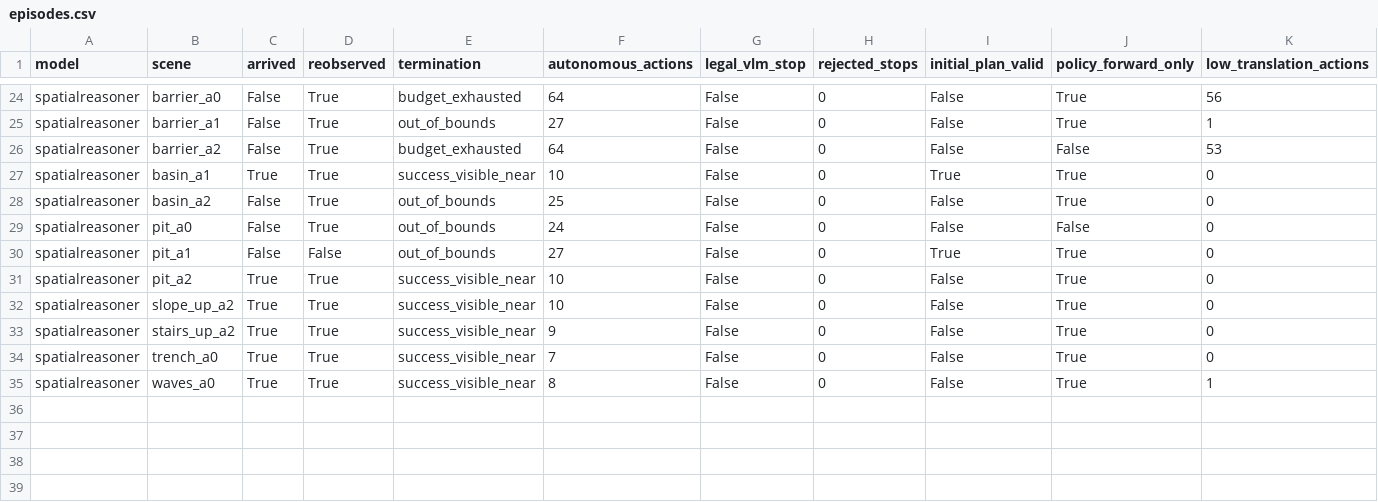
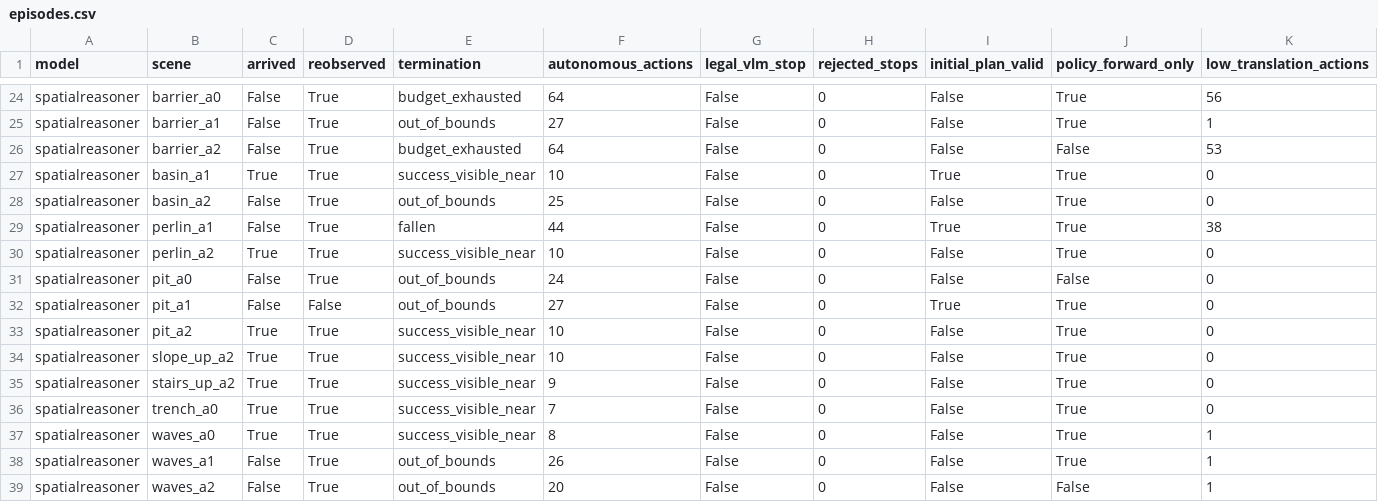
Before and after one commit to George3215/LunarBench, a CSV file: paper/vlm_goal_navigation/action_only_transfer_v3_20261018/episodes.csv, drawn as a sheet; only a part is shown, gaps mark what is left out; rows hold the shown columns only; the diff names each change by its address in the sheet, - before the commit and + after, or states it on an @@ line.

Commit message:
TASK3 action-only: spatialreasoner 16/22

```diff
--- a/paper/vlm_goal_navigation/action_only_transfer_v3_20261018/episodes.csv
+++ b/paper/vlm_goal_navigation/action_only_transfer_v3_20261018/episodes.csv
+row 29: spatialreasoner | perlin_a1 | False | True | fallen | 44 | False | 0 | True | True | 38
+row 30: spatialreasoner | perlin_a2 | True | True | success_visible_near | 10 | False | 0 | False | True | 0
+row 38: spatialreasoner | waves_a1 | False | True | out_of_bounds | 26 | False | 0 | False | True | 1
+row 39: spatialreasoner | waves_a2 | False | True | out_of_bounds | 20 | False | 0 | False | False | 1
```
Also changed, not shown: 32 other files.
